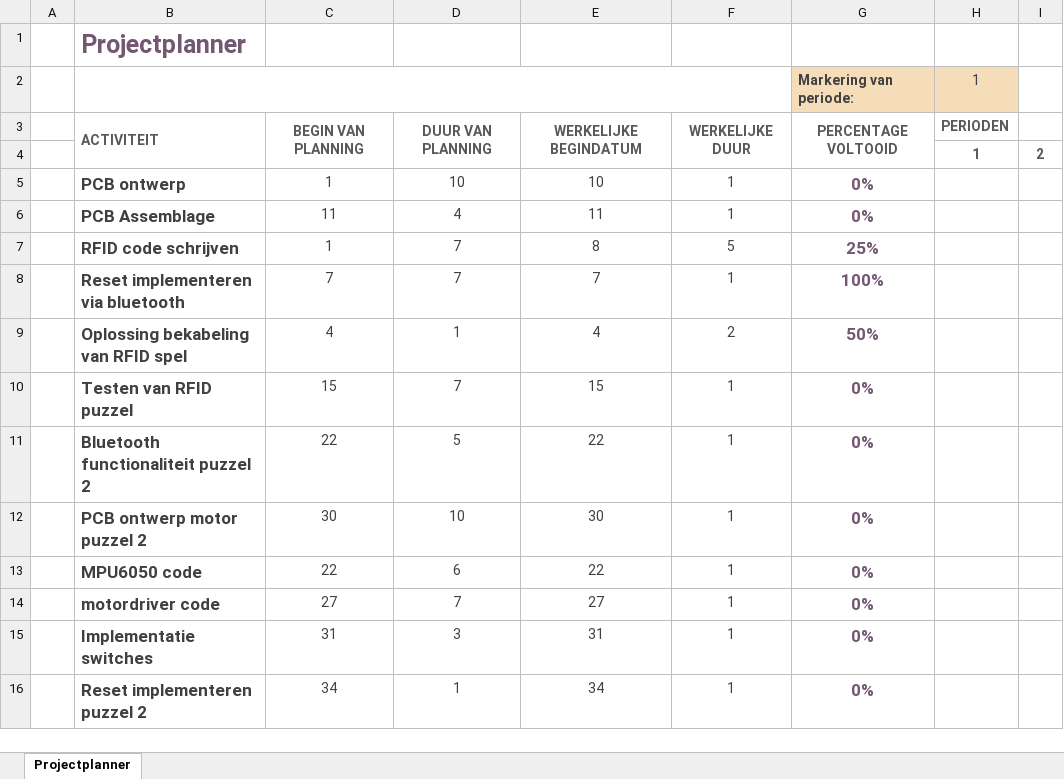
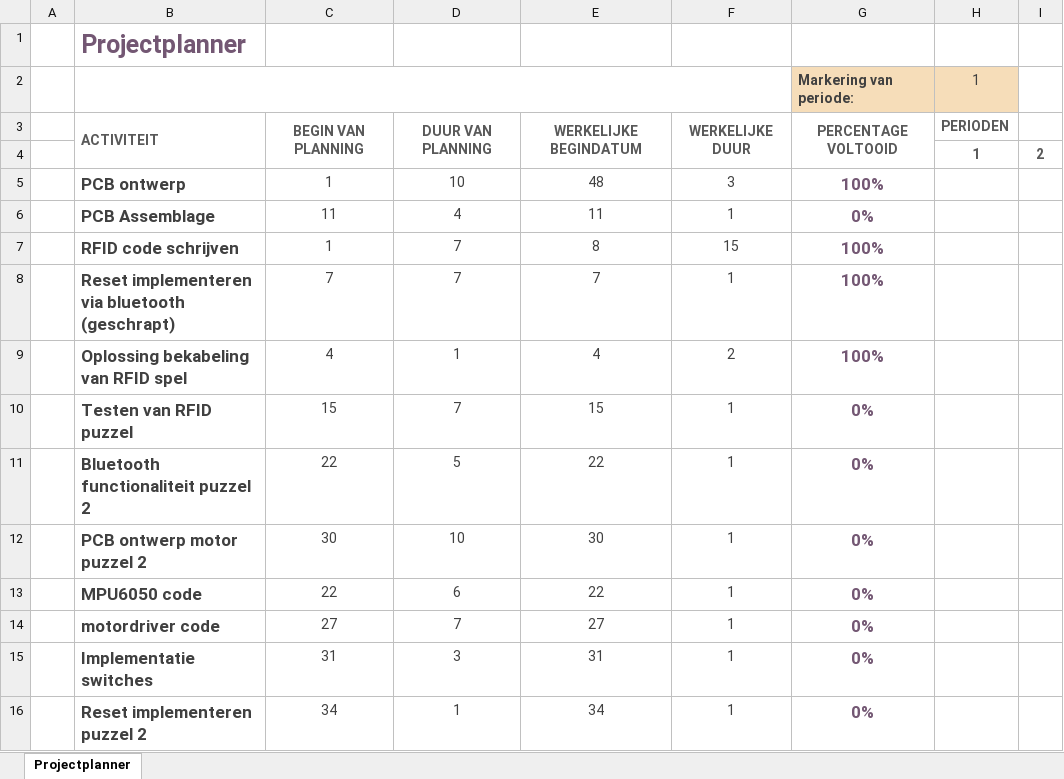
Before and after one commit to The-War-Project/General-Documents, an Excel workbook: Bachelor-Project-Planner.xlsx, sheet Projectplanner, drawn as a sheet; only a part is shown; values as stored, in another font and other column widths than the file's, no borders; conditional formats not drawn; the diff names each change by its address in the sheet, - before the commit and + after, or states it on an @@ line.

Commit message:
Update planning

```diff
--- a/Bachelor-Project-Planner.xlsx (sheet Projectplanner)
+++ b/Bachelor-Project-Planner.xlsx (sheet Projectplanner)
-E5: 10
+E5: 48
-F5: 1
+F5: 3
-G5 (Markering van periode:): 0%
+G5 (Markering van periode:): 100%
-F7: 5
+F7: 15
-G7 (Markering van periode:): 25%
+G7 (Markering van periode:): 100%
-B8: Reset implementeren via bluetooth
+B8: Reset implementeren via bluetooth (geschrapt)
-G9 (Markering van periode:): 50%
+G9 (Markering van periode:): 100%
```
